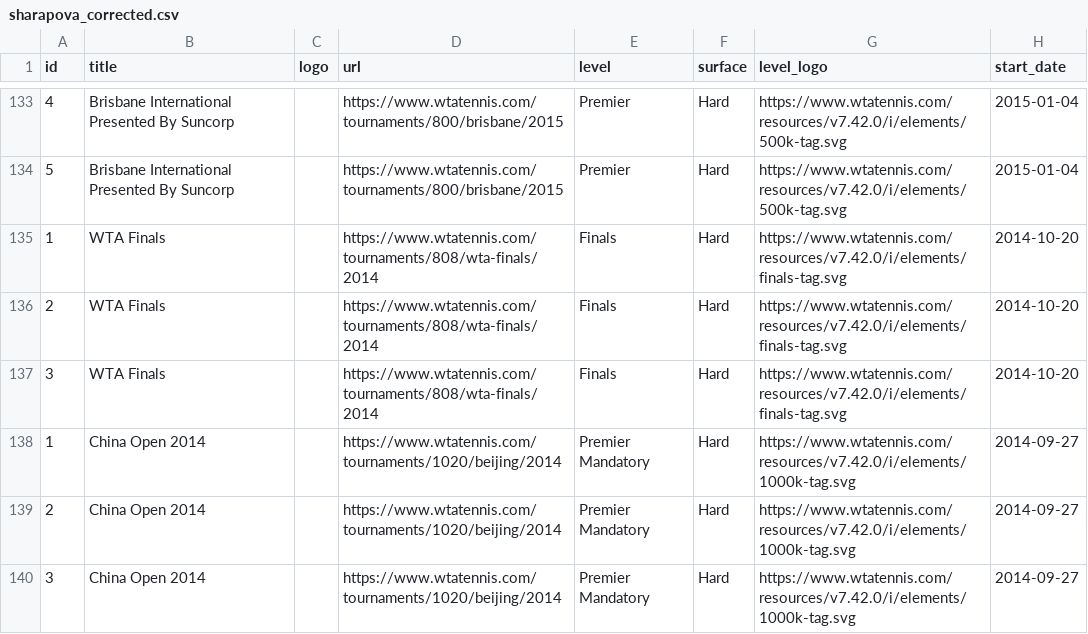
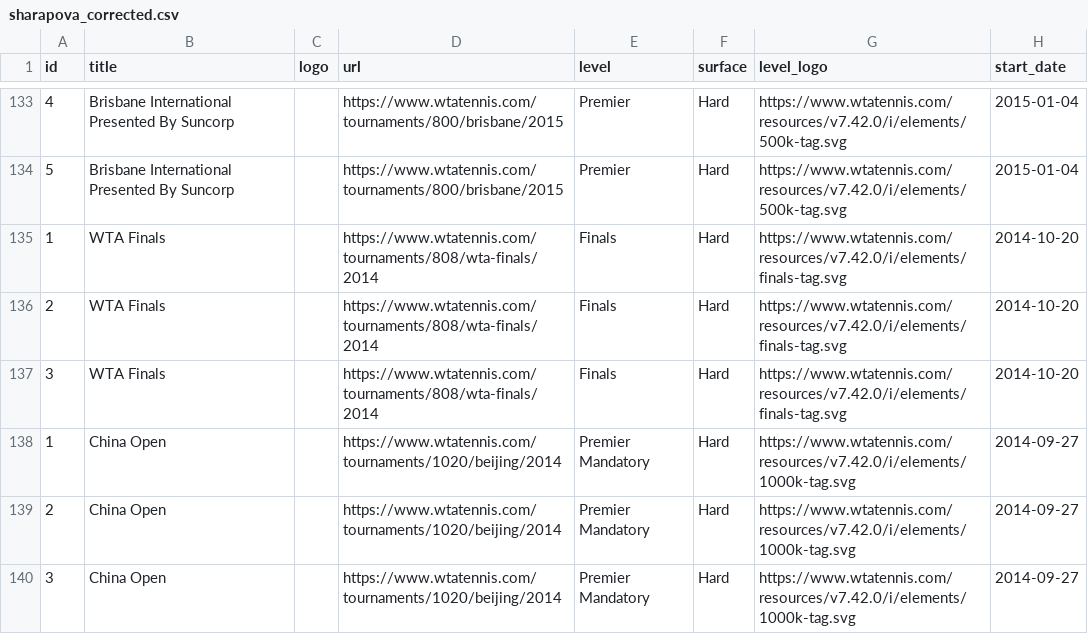
Before and after one commit to Zadigo/datasets, a CSV file: wta/corrected/sharapova_corrected.csv, drawn as a sheet; only a part is shown, gaps mark what is left out; the diff covers the shown part only; the diff names each change by its address in the sheet, - before the commit and + after, or states it on an @@ line.

```diff
--- a/wta/corrected/sharapova_corrected.csv
+++ b/wta/corrected/sharapova_corrected.csv
-B138:B140 (title): China Open 2014
+B138:B140 (title): China Open
```
Also changed, not shown: 14 edited cells elsewhere in this file, wta/corrected/azarenka_corrected.csv, wta/corrected/bouchard_corrected.csv, 15 other files.
